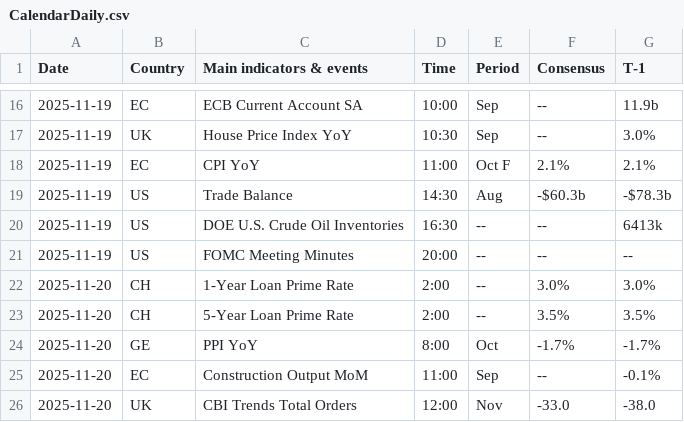
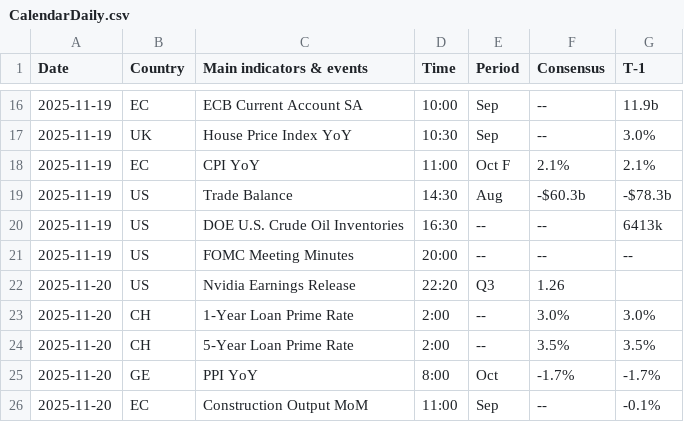
Before and after one commit to JulienHoarauEngie/EnergyScan, a CSV file: CalendarDaily.csv, drawn as a sheet; only a part is shown, gaps mark what is left out; the shorter side is filled out with more unchanged rows; the diff names each change by its address in the sheet, - before the commit and + after, or states it on an @@ line.

Commit message:
Add files via upload

```diff
--- a/CalendarDaily.csv
+++ b/CalendarDaily.csv
+row 22: 2025-11-20 | US | Nvidia Earnings Release | 22:20 | Q3 | 1.26
```
